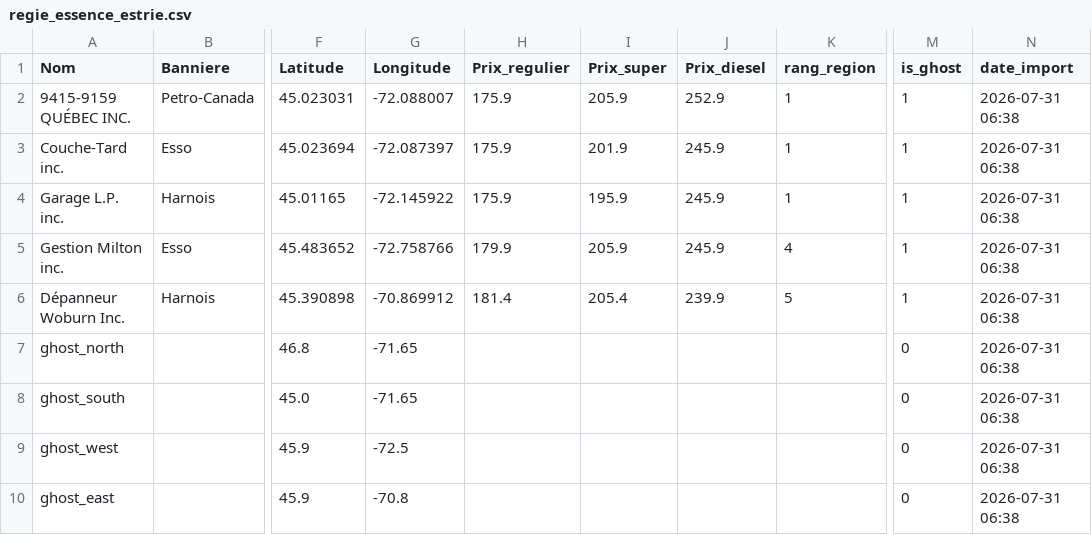
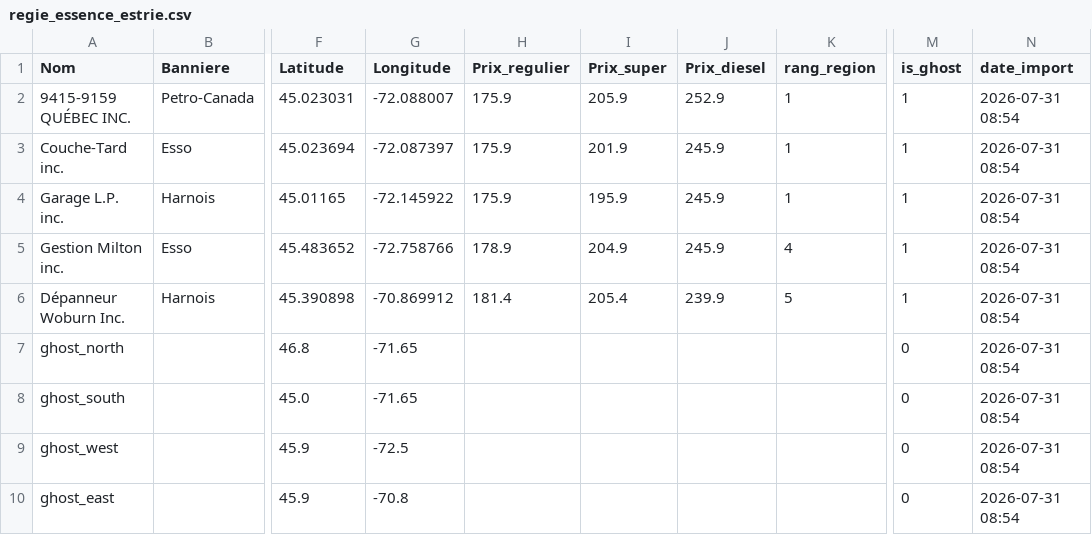
Before and after one commit to emclavel/regie-essence-quebec-data, a CSV file: data/regie_essence_estrie.csv, drawn as a sheet; only a part is shown, gaps mark what is left out; the diff names each change by its address in the sheet, - before the commit and + after, or states it on an @@ line.

```diff
--- a/data/regie_essence_estrie.csv
+++ b/data/regie_essence_estrie.csv
-N2:N10 (date_import): 2026-07-31 06:38
+N2:N10 (date_import): 2026-07-31 08:54
-H5 (Prix_regulier): 179.9
+H5 (Prix_regulier): 178.9
-I5 (Prix_super): 205.9
+I5 (Prix_super): 204.9
```
Also changed, not shown: data/regie_essence_grand_montreal.csv, data/regie_essence_mauricie.csv, 3 other files.
